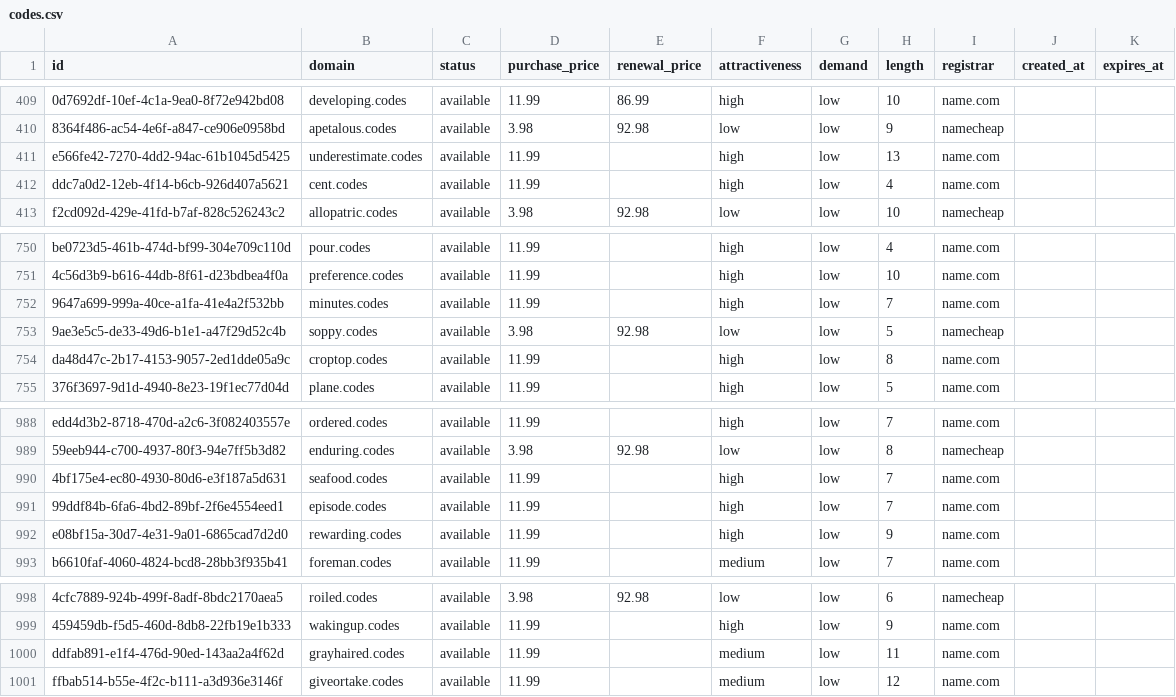
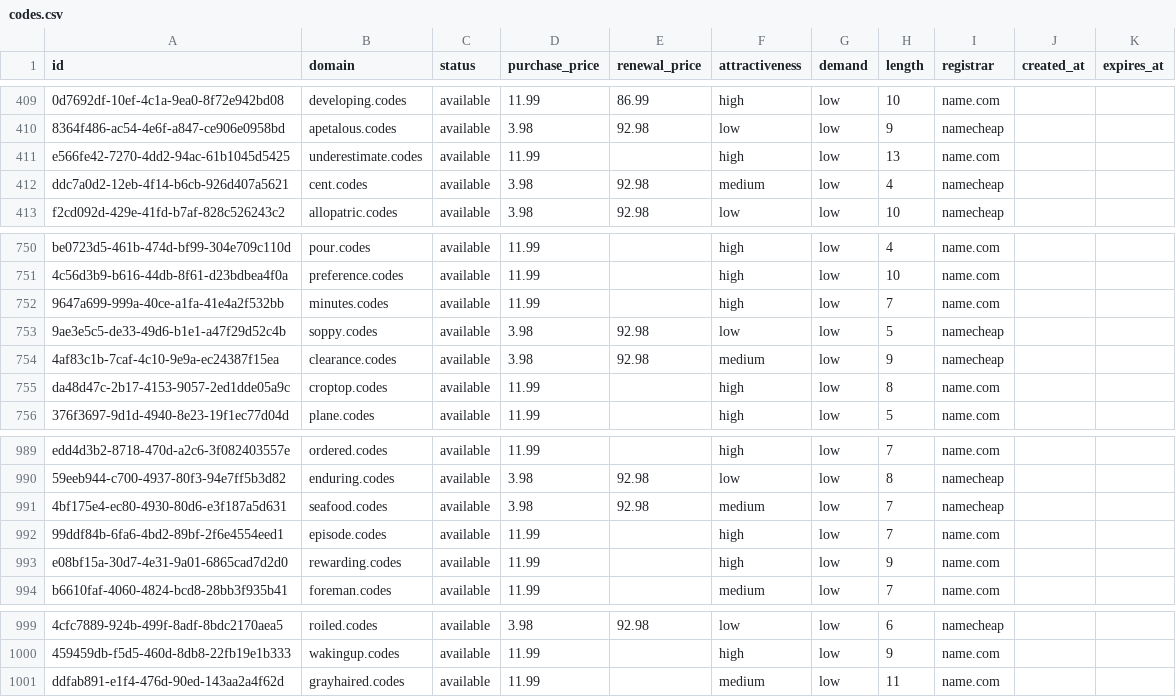
Before and after one commit to UniqueDomains/codes-oneword-domains, a CSV file: codes.csv, drawn as a sheet; only a part is shown, gaps mark what is left out; removed rows and columns are numbered as before the commit, all else as after; the diff names each change by its address in the sheet, - before the commit and + after, or states it on an @@ line.

Commit message:
Domains update

```diff
--- a/codes.csv
+++ b/codes.csv
-D412 (purchase_price): 11.99
+D412 (purchase_price): 3.98
-E412 (renewal_price): (empty)
+E412 (renewal_price): 92.98
-F412 (attractiveness): high
+F412 (attractiveness): medium
-I412 (registrar): name.com
+I412 (registrar): namecheap
+row 754: 4af83c1b-7caf-4c10-9e9a-ec24387f15ea | clearance.codes | available | 3.98 | 92.98 | medium | low | 9 | namecheap
-D991 (purchase_price): 11.99
+D991 (purchase_price): 3.98
-E991 (renewal_price): (empty)
+E991 (renewal_price): 92.98
-F991 (attractiveness): high
+F991 (attractiveness): medium
-I991 (registrar): name.com
+I991 (registrar): namecheap
-row 1001: ffbab514-b55e-4f2c-b111-a3d936e3146f | giveortake.codes | available | 11.99 |  | medium | low | 12 | name.com
```
Also changed, not shown: 4 other files.
